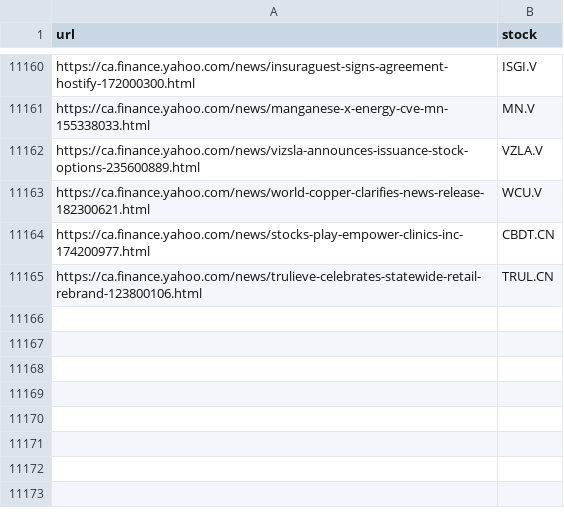
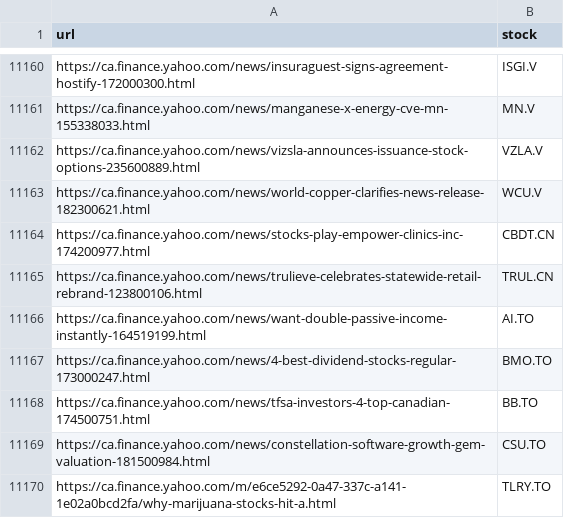
Before and after one commit to dli-invest/fin_news_nlp, a CSV file: data/yahoo_cad_tickers.csv, drawn as a sheet; only a part is shown, gaps mark what is left out.

```diff
--- a/data/yahoo_cad_tickers.csv
+++ b/data/yahoo_cad_tickers.csv
@@ -11165 +11165,6 @@ https://ca.finance.yahoo.com/news/stocks-play-empower-clinics-inc-174200977.html
 https://ca.finance.yahoo.com/news/trulieve-celebrates-statewide-retail-rebrand-123800106.html,TRUL.CN
+https://ca.finance.yahoo.com/news/want-double-passive-income-instantly-164519199.html,AI.TO
+https://ca.finance.yahoo.com/news/4-best-dividend-stocks-regular-173000247.html,BMO.TO
+https://ca.finance.yahoo.com/news/tfsa-investors-4-top-canadian-174500751.html,BB.TO
+https://ca.finance.yahoo.com/news/constellation-software-growth-gem-valuation-181500984.html,CSU.TO
+https://ca.finance.yahoo.com/m/e6ce5292-0a47-337c-a141-1e02a0bcd2fa/why-marijuana-stocks-hit-a.html,TLRY.TO
```
